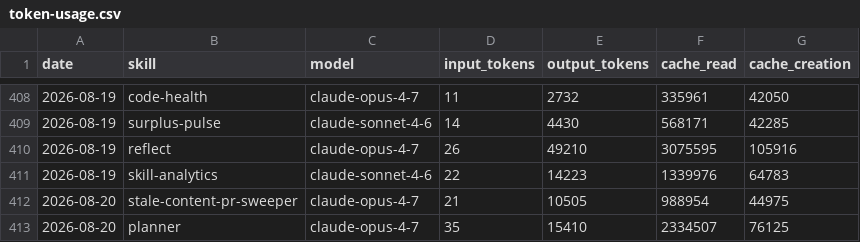
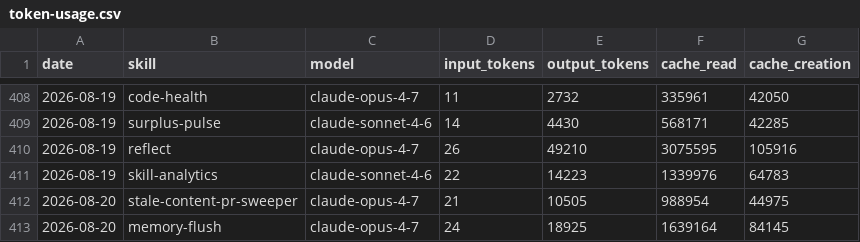
Before and after one commit to swarm-ai-research/aeon, a CSV file: memory/token-usage.csv, drawn as a sheet; only a part is shown, gaps mark what is left out.

Commit message:
chore(memory-flush): auto-commit 2026-08-20

```diff
--- a/memory/token-usage.csv
+++ b/memory/token-usage.csv
@@ -412,2 +412,2 @@ date,skill,model,input_tokens,output_tokens,cache_read,cache_creation
 2026-08-20,stale-content-pr-sweeper,claude-opus-4-7,21,10505,988954,44975
-2026-08-20,planner,claude-opus-4-7,35,15410,2334507,76125
+2026-08-20,memory-flush,claude-opus-4-7,24,18925,1639164,84145
```
Also changed, not shown: 6 other files.
